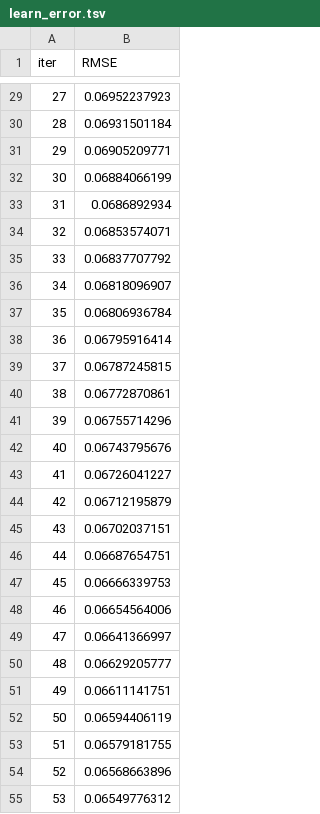
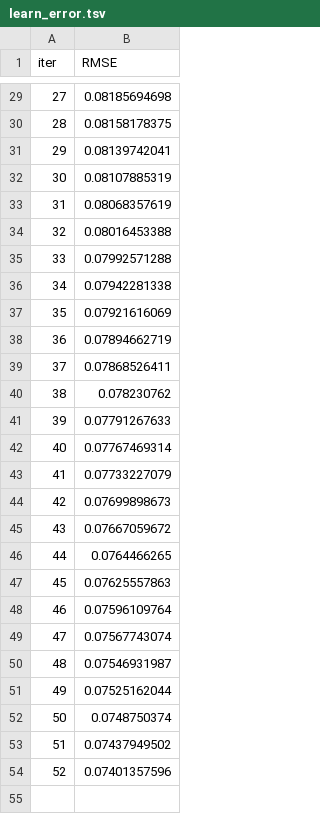
Before and after one commit to rico-0-3/ai-portfolio-manager, a TSV file: catboost_info/learn_error.tsv, drawn as a sheet; only a part is shown, gaps mark what is left out; the diff covers the shown part only.

```diff
--- a/catboost_info/learn_error.tsv
+++ b/catboost_info/learn_error.tsv
@@ -29,27 +29,26 @@ iter	RMSE
-27	0.06952237923
-28	0.06931501184
-29	0.06905209771
-30	0.06884066199
-31	0.0686892934
-32	0.06853574071
-33	0.06837707792
-34	0.06818096907
-35	0.06806936784
-36	0.06795916414
-37	0.06787245815
-38	0.06772870861
-39	0.06755714296
-40	0.06743795676
-41	0.06726041227
-42	0.06712195879
-43	0.06702037151
-44	0.06687654751
-45	0.06666339753
-46	0.06654564006
-47	0.06641366997
-48	0.06629205777
-49	0.06611141751
-50	0.06594406119
-51	0.06579181755
-52	0.06568663896
-53	0.06549776312
+27	0.08185694698
+28	0.08158178375
+29	0.08139742041
+30	0.08107885319
+31	0.08068357619
+32	0.08016453388
+33	0.07992571288
+34	0.07942281338
+35	0.07921616069
+36	0.07894662719
+37	0.07868526411
+38	0.078230762
+39	0.07791267633
+40	0.07767469314
+41	0.07733227079
+42	0.07699898673
+43	0.07667059672
+44	0.0764466265
+45	0.07625557863
+46	0.07596109764
+47	0.07567743074
+48	0.07546931987
+49	0.07525162044
+50	0.0748750374
+51	0.07437949502
+52	0.07401357596
```
Also changed, not shown: 21 removed rows and 27 edited cells elsewhere in this file, catboost_info/test_error.tsv, catboost_info/time_left.tsv, 7 other files.
